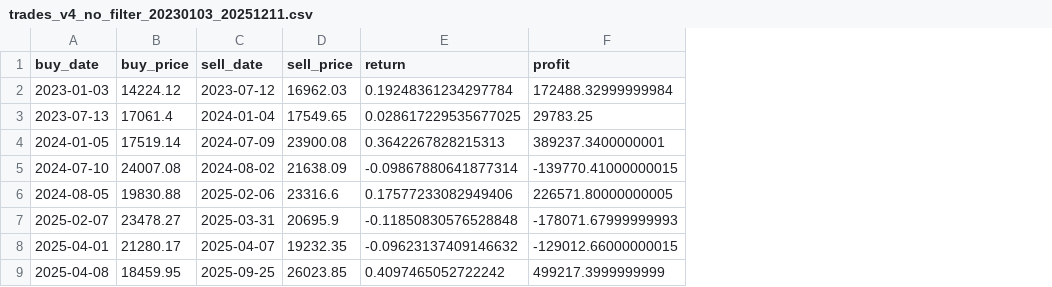
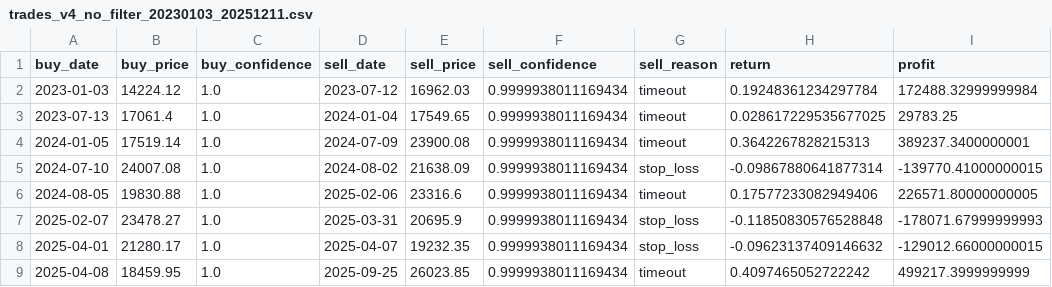
Before and after one commit to ROGabdp/hybrid-trader-v03, a CSV file: results_backtest_v4_no_filter/trades_v4_no_filter_20230103_20251211.csv, drawn as a sheet; only a part is shown; the diff names each change by its address in the sheet, - before the commit and + after, or states it on an @@ line.

Commit message:
chore: full project backup including model artifacts and results

```diff
--- a/results_backtest_v4_no_filter/trades_v4_no_filter_20230103_20251211.csv
+++ b/results_backtest_v4_no_filter/trades_v4_no_filter_20230103_20251211.csv
+column C (buy_confidence), rows 2-9: all 1.0
+column F (sell_confidence), rows 2-9: all 0.9999938011169434
+column G (sell_reason), rows 2-9: timeout | timeout | timeout | stop_loss | timeout | stop_loss | stop_loss | timeout
```
Also changed, not shown: twii_data_from_2000_01_01.csv, 19 other files.
